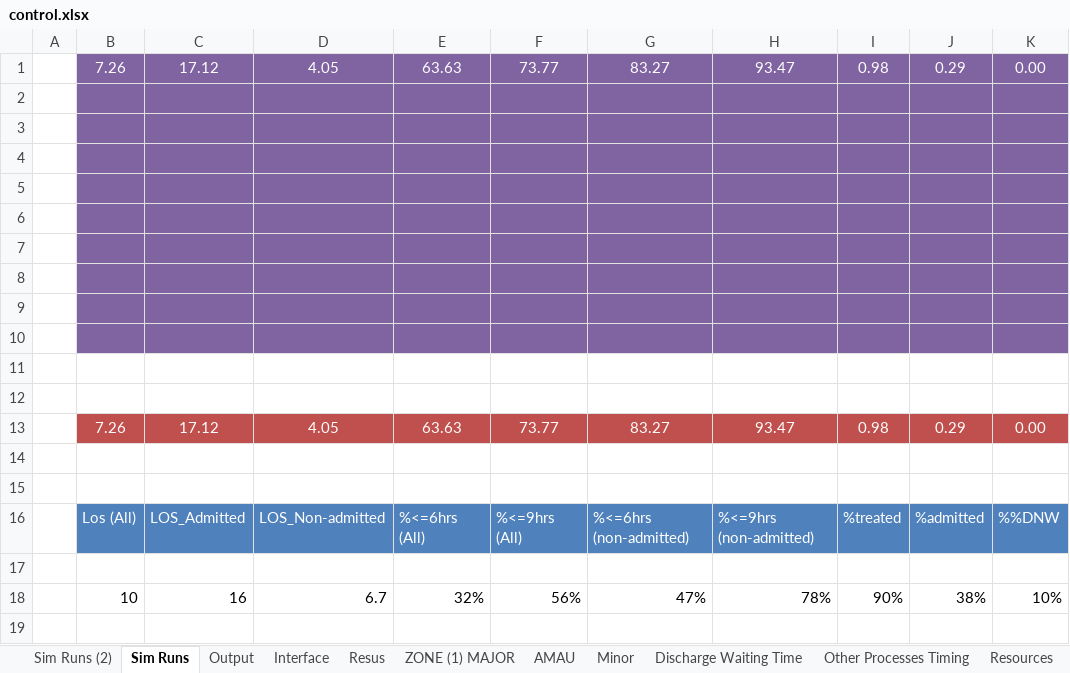
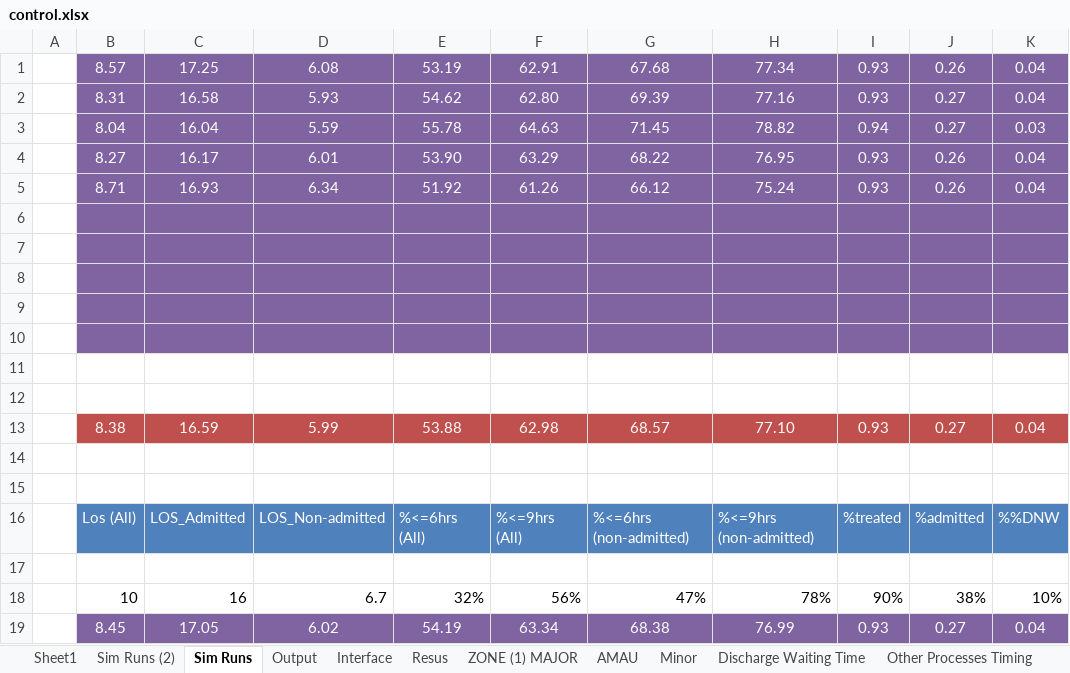
Before and after one commit to hebahabib/Tallaght-Model, an Excel workbook: Tallagh Model-baseline 1-11-2012/Model/control.xlsx, sheet Sim Runs, drawn as a sheet; values as stored, in another font and other column widths than the file's, no borders; removed rows and columns are numbered as before the commit, all else as after; the diff names each change by its address in the sheet, - before the commit and + after, or states it on an @@ line.

```diff
--- a/Tallagh Model-baseline 1-11-2012/Model/control.xlsx (sheet Sim Runs)
+++ b/Tallagh Model-baseline 1-11-2012/Model/control.xlsx (sheet Sim Runs)
+sheet tab: Sheet1
-row 1:  | 7.26 | 17.12 | 4.05 | 63.63 | 73.77 | 83.27 | 93.47 | 0.98 | 0.29 | 0.00
+row 1:  | 8.57 | 17.25 | 6.08 | 53.19 | 62.91 | 67.68 | 77.34 | 0.93 | 0.26 | 0.04
+row 2:  | 8.31 | 16.58 | 5.93 | 54.62 | 62.80 | 69.39 | 77.16 | 0.93 | 0.27 | 0.04
+row 3:  | 8.04 | 16.04 | 5.59 | 55.78 | 64.63 | 71.45 | 78.82 | 0.94 | 0.27 | 0.03
+row 4:  | 8.27 | 16.17 | 6.01 | 53.90 | 63.29 | 68.22 | 76.95 | 0.93 | 0.26 | 0.04
+row 5:  | 8.71 | 16.93 | 6.34 | 51.92 | 61.26 | 66.12 | 75.24 | 0.93 | 0.26 | 0.04
-B11:K12 fill: #8064A2
+B11:K12 fill: none
-row 13: (empty)
+row 13:  | 8.38 | 16.59 | 5.99 | 53.88 | 62.98 | 68.57 | 77.10 | 0.93 | 0.27 | 0.04
-B13:K13 fill: #8064A2
+B13:K13 fill: #C0504D
-row 10: (empty)
-row 11: (empty)
-row 12: (empty)
-row 13:  | 7.26 | 17.12 | 4.05 | 63.63 | 73.77 | 83.27 | 93.47 | 0.98 | 0.29 | 0.00
+row 19:  | 8.45 | 17.05 | 6.02 | 54.19 | 63.34 | 68.38 | 76.99 | 0.93 | 0.27 | 0.04
```
Also changed, not shown: sheet Sim Runs (2), sheet Output, sheet ZONE (1) MAJOR, sheet Discharge Waiting Time, sheet Routes AMAU, sheet Resus, 3 more sheets, 2 other files.
